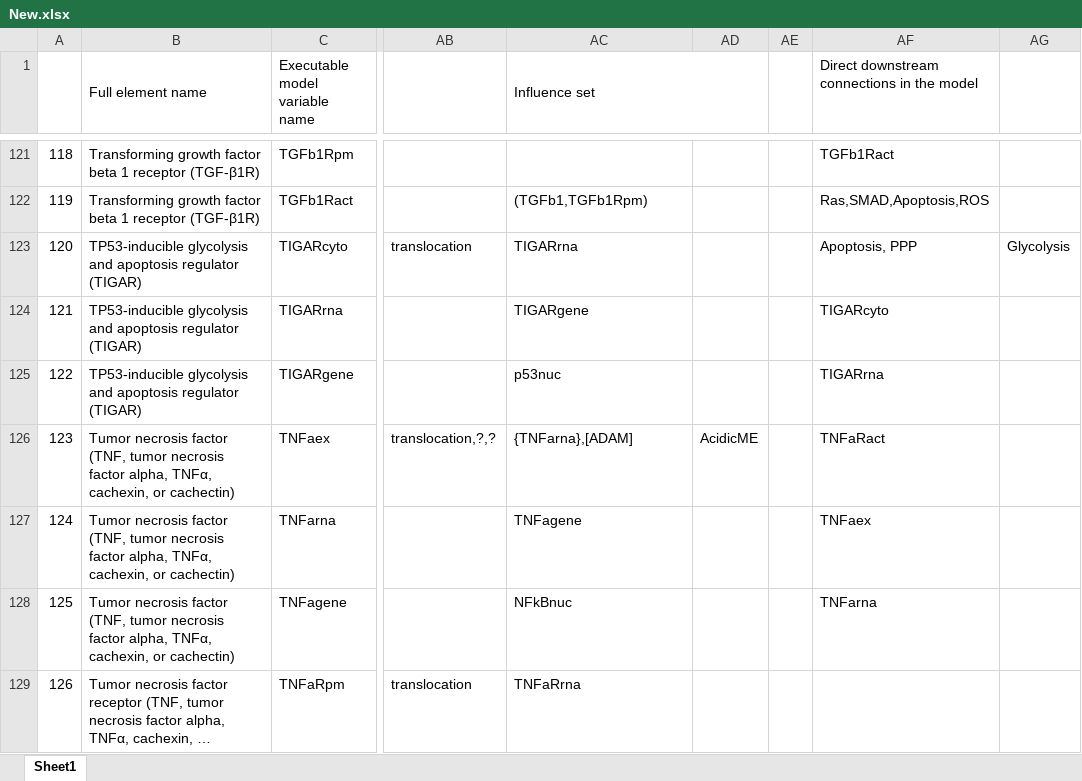
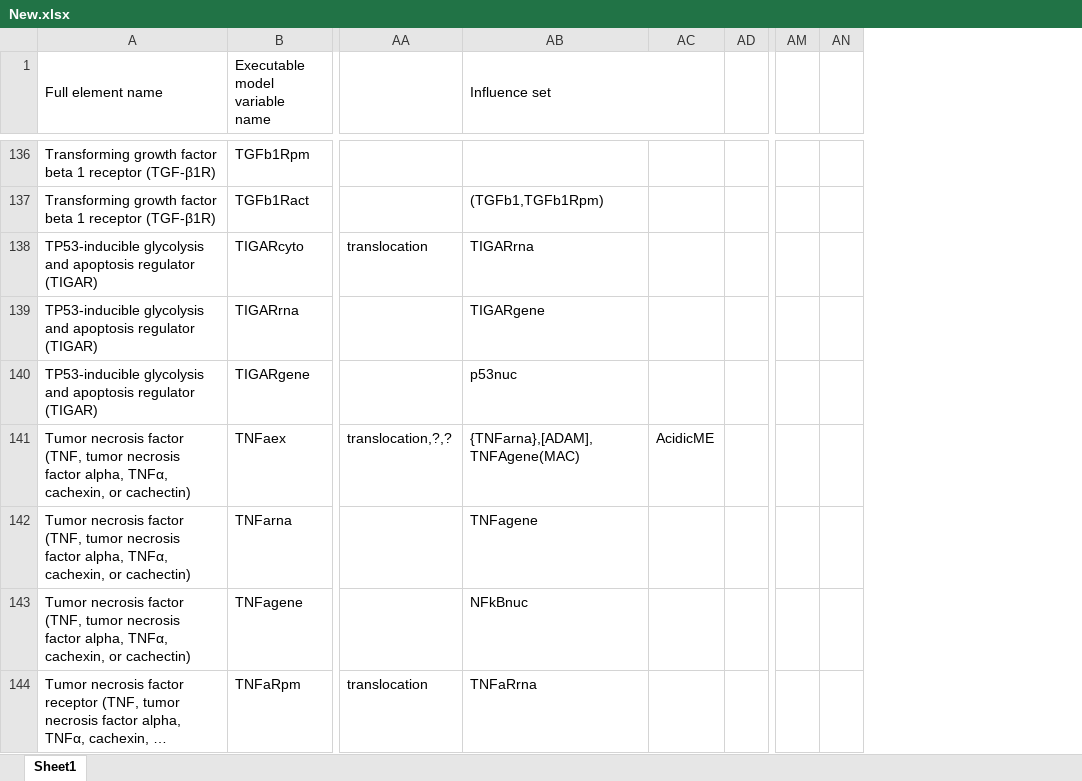
Before and after one commit to mgorjis/ReadingIndexCards, an Excel workbook: CMU/New.xlsx, sheet Sheet1, drawn as a sheet; only a part is shown, gaps mark what is left out; long unchanged cells end in …; values as stored, in another font and other column widths than the file's, no cell formats; removed rows and columns are numbered as before the commit, all else as after; the diff covers the shown part only; the diff names each change by its address in the sheet, - before the commit and + after, or states it on an @@ line.

```diff
--- a/CMU/New.xlsx (sheet Sheet1)
+++ b/CMU/New.xlsx (sheet Sheet1)
-column A, rows 121-129: 118 | 119 | 120 | 121 | 122 | 123 | 124 | 125 | 126
-column AF, row 1: Direct downstream connections in the model; rows 121-128: TGFb1Ract | Ras,SMAD,Apoptosis,ROS | Apoptosis, PPP | TIGARcyto | TIGARrna | TNFaRact | TNFaex | TNFarna
-column AG, row 123: Glycolysis
+column AM, empty
+column AN, empty
-AB141 (Influence set): {TNFarna},[ADAM]
+AB141 (Influence set): {TNFarna},[ADAM],TNFAgene(MAC)
```
Also changed, not shown: 18 added rows, 5 removed rows and 17 edited cells elsewhere in this sheet, cell formats, 5 other files.
